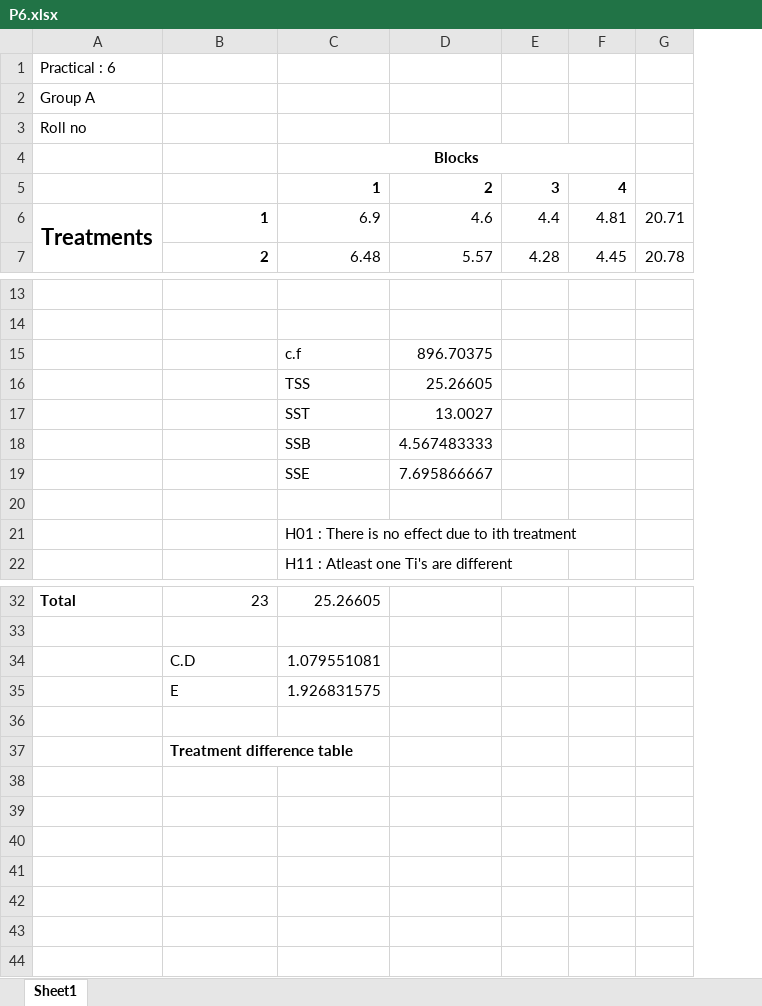
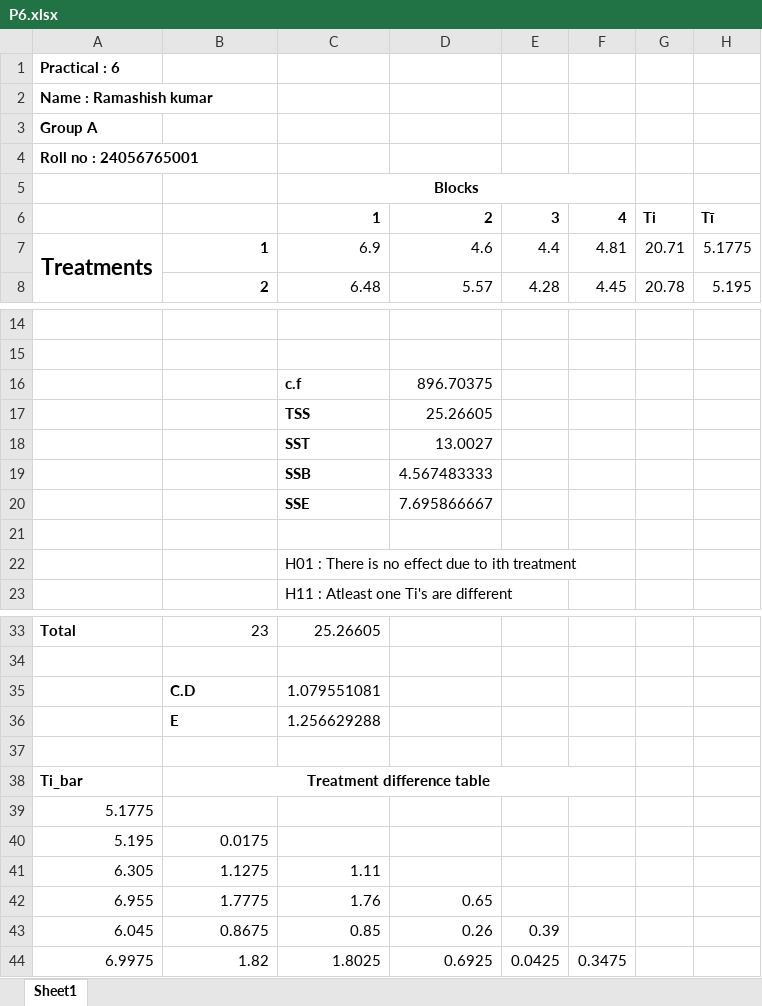
Before and after one commit to Ramashish000/excel_sam2, an Excel workbook: P6.xlsx, sheet Sheet1, drawn as a sheet; only a part is shown, gaps mark what is left out; values as stored, in another font and other column widths than the file's, no borders; addresses are those after the commit; the diff names each change by its address in the sheet, - before the commit and + after, or states it on an @@ line.

Commit message:
Add files via upload

```diff
--- a/P6.xlsx (sheet Sheet1)
+++ b/P6.xlsx (sheet Sheet1)
+column H, rows 6-8: Tī | 5.1775 | 5.195
-A1 bold: off
+A1 bold: on
+row 2: Name : Ramashish kumar
-A3:A4 bold: off
+A3:A4 bold: on
-A4: Roll no
+A4: Roll no : 24056765001
-G6: (empty)
+G6: Ti
-C16:C20 bold: off
+C16:C20 bold: on
-B35:B36 bold: off
+B35:B36 bold: on
-C36: 1.926831575
+C36: 1.256629288
-A38: (empty)
+A38: Ti_bar
-B38 alignment: left
+B38 alignment: center
+B38:F38 merged
+row 39: 5.1775
+row 40: 5.195 | 0.0175
+row 41: 6.305 | 1.1275 | 1.11
+row 42: 6.955 | 1.7775 | 1.76 | 0.65
+row 43: 6.045 | 0.8675 | 0.85 | 0.26 | 0.39
+row 44: 6.9975 | 1.82 | 1.8025 | 0.6925 | 0.0425 | 0.3475
```
Also changed, not shown: formulas that keep their value.
